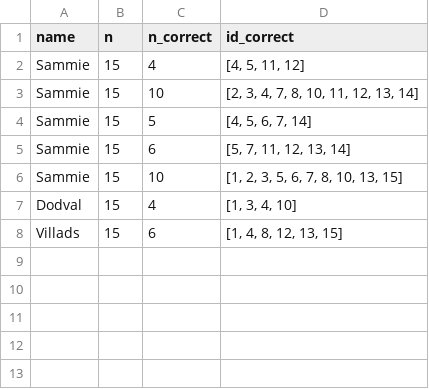
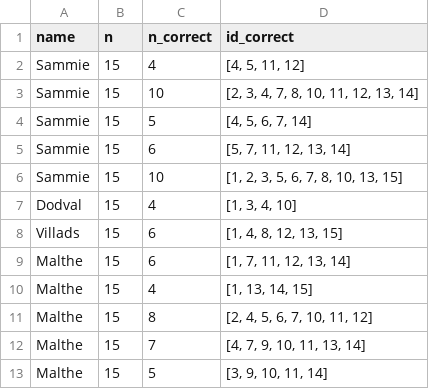
Before and after one commit to Knudsenmarlin/HumanCog-MiniProject1, a CSV file: experiments/wait.csv, drawn as a sheet.

```diff
--- a/experiments/wait.csv
+++ b/experiments/wait.csv
@@ -8 +8,6 @@ Dodval,15,4,"[1, 3, 4, 10]"
 Villads,15,6,"[1, 4, 8, 12, 13, 15]"
+Malthe,15,6,"[1, 7, 11, 12, 13, 14]"
+Malthe,15,4,"[1, 13, 14, 15]"
+Malthe,15,8,"[2, 4, 5, 6, 7, 10, 11, 12]"
+Malthe,15,7,"[4, 7, 9, 10, 11, 13, 14]"
+Malthe,15,5,"[3, 9, 10, 11, 14]"
```
Also changed, not shown: experiments/control.csv, experiments/primacy.csv, 8 other files.
